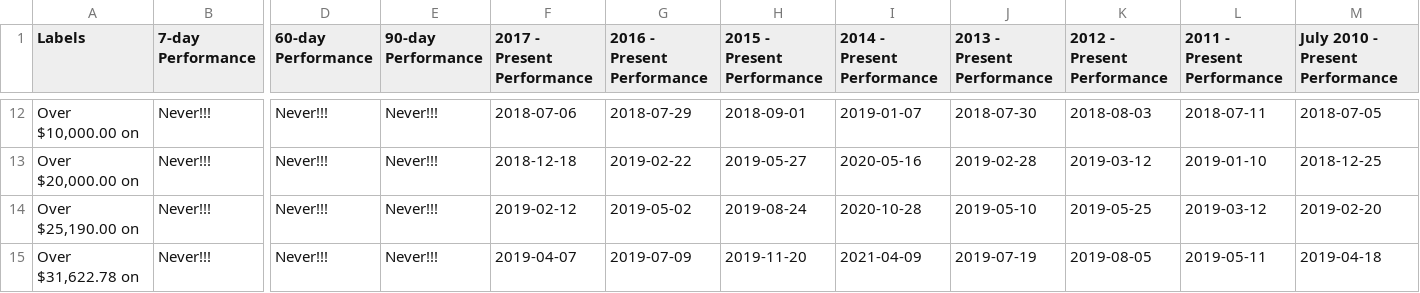
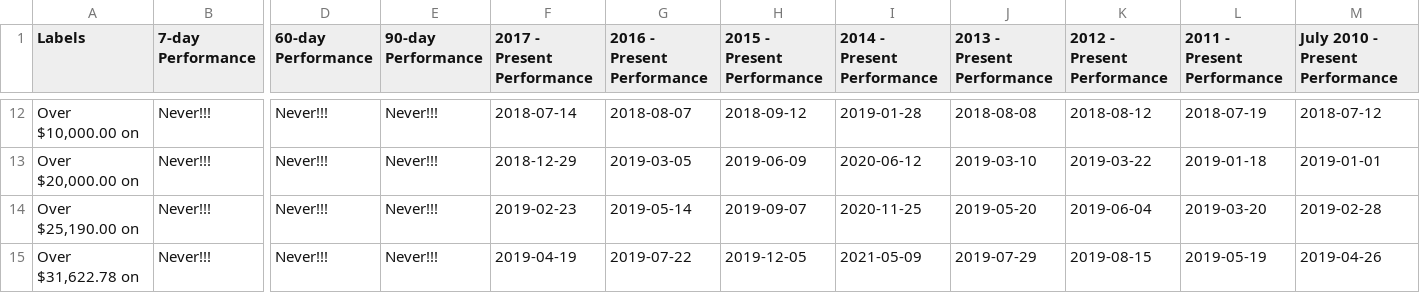
Before and after one commit to moonmath/static, a CSV file: data/mmData.csv, drawn as a sheet; only a part is shown, gaps mark what is left out; the diff covers the shown part only; the diff names each change by its address in the sheet, - before the commit and + after, or states it on an @@ line.

```diff
--- a/data/mmData.csv
+++ b/data/mmData.csv
-F12 (2017 - Present Performance): 2018-07-06
+F12 (2017 - Present Performance): 2018-07-14
-G12 (2016 - Present Performance): 2018-07-29
+G12 (2016 - Present Performance): 2018-08-07
-H12 (2015 - Present Performance): 2018-09-01
+H12 (2015 - Present Performance): 2018-09-12
-I12 (2014 - Present Performance): 2019-01-07
+I12 (2014 - Present Performance): 2019-01-28
-J12 (2013 - Present Performance): 2018-07-30
+J12 (2013 - Present Performance): 2018-08-08
-K12 (2012 - Present Performance): 2018-08-03
+K12 (2012 - Present Performance): 2018-08-12
-L12 (2011 - Present Performance): 2018-07-11
+L12 (2011 - Present Performance): 2018-07-19
-M12 (July 2010 - Present Performance): 2018-07-05
+M12 (July 2010 - Present Performance): 2018-07-12
-F13 (2017 - Present Performance): 2018-12-18
+F13 (2017 - Present Performance): 2018-12-29
-G13 (2016 - Present Performance): 2019-02-22
+G13 (2016 - Present Performance): 2019-03-05
-H13 (2015 - Present Performance): 2019-05-27
+H13 (2015 - Present Performance): 2019-06-09
-I13 (2014 - Present Performance): 2020-05-16
+I13 (2014 - Present Performance): 2020-06-12
-J13 (2013 - Present Performance): 2019-02-28
+J13 (2013 - Present Performance): 2019-03-10
-K13 (2012 - Present Performance): 2019-03-12
+K13 (2012 - Present Performance): 2019-03-22
-L13 (2011 - Present Performance): 2019-01-10
+L13 (2011 - Present Performance): 2019-01-18
-M13 (July 2010 - Present Performance): 2018-12-25
+M13 (July 2010 - Present Performance): 2019-01-01
-F14 (2017 - Present Performance): 2019-02-12
+F14 (2017 - Present Performance): 2019-02-23
-G14 (2016 - Present Performance): 2019-05-02
+G14 (2016 - Present Performance): 2019-05-14
-H14 (2015 - Present Performance): 2019-08-24
+H14 (2015 - Present Performance): 2019-09-07
-I14 (2014 - Present Performance): 2020-10-28
+I14 (2014 - Present Performance): 2020-11-25
-J14 (2013 - Present Performance): 2019-05-10
+J14 (2013 - Present Performance): 2019-05-20
-K14 (2012 - Present Performance): 2019-05-25
+K14 (2012 - Present Performance): 2019-06-04
-L14 (2011 - Present Performance): 2019-03-12
+L14 (2011 - Present Performance): 2019-03-20
-M14 (July 2010 - Present Performance): 2019-02-20
+M14 (July 2010 - Present Performance): 2019-02-28
-F15 (2017 - Present Performance): 2019-04-07
+F15 (2017 - Present Performance): 2019-04-19
-G15 (2016 - Present Performance): 2019-07-09
+G15 (2016 - Present Performance): 2019-07-22
-H15 (2015 - Present Performance): 2019-11-20
+H15 (2015 - Present Performance): 2019-12-05
-I15 (2014 - Present Performance): 2021-04-09
+I15 (2014 - Present Performance): 2021-05-09
-J15 (2013 - Present Performance): 2019-07-19
+J15 (2013 - Present Performance): 2019-07-29
-K15 (2012 - Present Performance): 2019-08-05
+K15 (2012 - Present Performance): 2019-08-15
-L15 (2011 - Present Performance): 2019-05-11
+L15 (2011 - Present Performance): 2019-05-19
-M15 (July 2010 - Present Performance): 2019-04-18
+M15 (July 2010 - Present Performance): 2019-04-26
```
Also changed, not shown: 106 edited cells elsewhere in this file, data/allData.csv, data/rainbow2017.csv, 2 other files.
